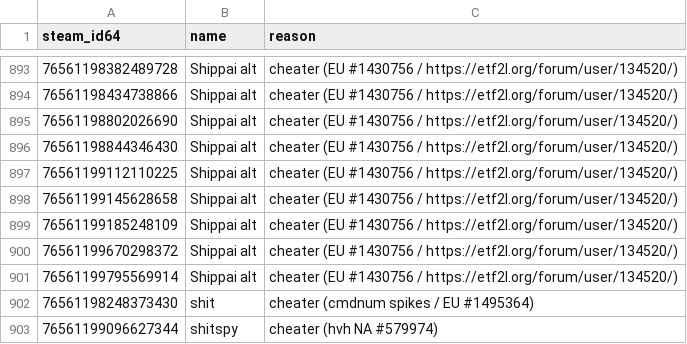
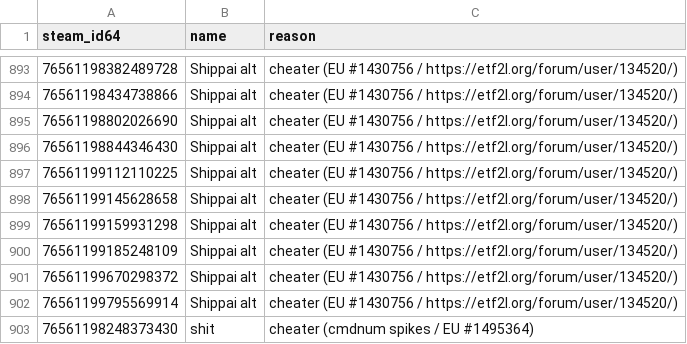
Before and after one commit to Arie/serveme, a CSV file: doc/banned_steam_ids.csv, drawn as a sheet; only a part is shown, gaps mark what is left out; the shorter side is filled out with more unchanged rows.

Commit message:
Ban alt

```diff
--- a/doc/banned_steam_ids.csv
+++ b/doc/banned_steam_ids.csv
@@ -898,2 +898,3 @@ steam_id64,name,reason
 76561199145628658,Shippai alt,cheater (EU #1430756 / https://etf2l.org/forum/user/134520/)
+76561199159931298,Shippai alt,cheater (EU #1430756 / https://etf2l.org/forum/user/134520/)
 76561199185248109,Shippai alt,cheater (EU #1430756 / https://etf2l.org/forum/user/134520/)
```
